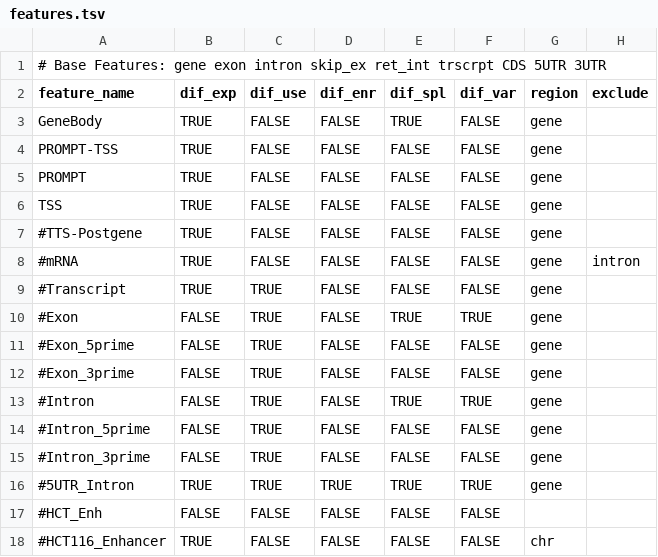
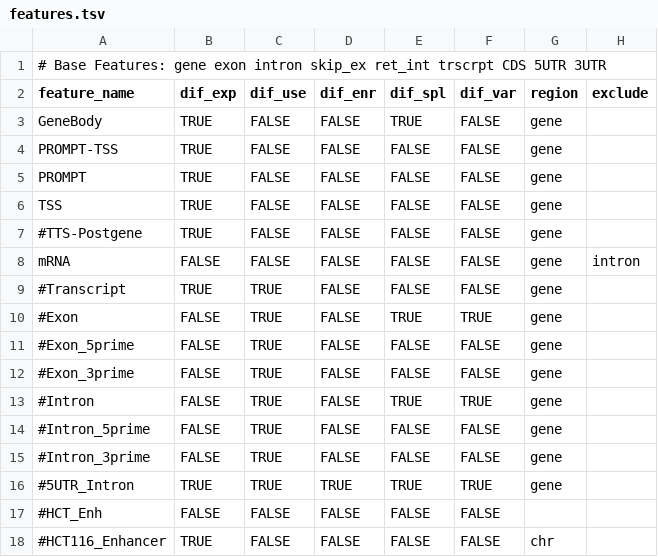
Before and after one commit to AngLi9849/RNASeqSnakemake, a TSV file: config/features.tsv, drawn as a sheet; only a part is shown; the diff names each change by its address in the sheet, - before the commit and + after, or states it on an @@ line.

```diff
--- a/config/features.tsv
+++ b/config/features.tsv
-A8 (feature_name): #mRNA
+A8 (feature_name): mRNA
-B8 (dif_exp): TRUE
+B8 (dif_exp): FALSE
```
Also changed, not shown: 12 other files.
